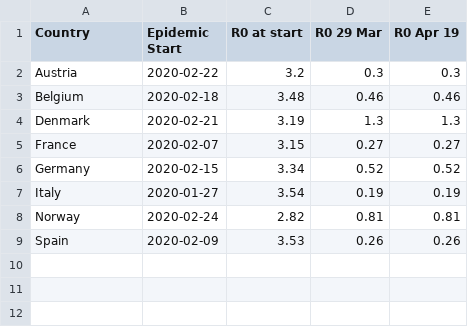
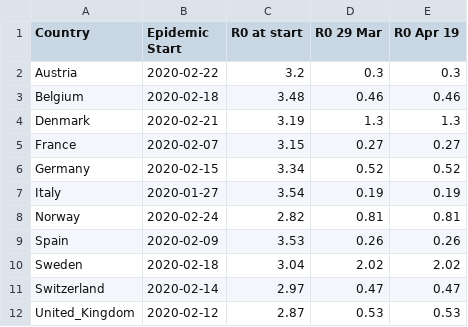
Before and after one commit to patrickbryant1/COVID19.github.io, a CSV file: simulations/mobility/model_output/R0_2_79/3_week_forecast/plots/summary_means.csv, drawn as a sheet.

Commit message:
fixed NPIs for Sweden

```diff
--- a/simulations/mobility/model_output/R0_2_79/3_week_forecast/plots/summary_means.csv
+++ b/simulations/mobility/model_output/R0_2_79/3_week_forecast/plots/summary_means.csv
@@ -9 +9,4 @@ Norway,2020-02-24,2.82,0.81,0.81
 Spain,2020-02-09,3.53,0.26,0.26
+Sweden,2020-02-18,3.04,2.02,2.02
+Switzerland,2020-02-14,2.97,0.47,0.47
+United_Kingdom,2020-02-12,2.87,0.53,0.53
```
Also changed, not shown: simulations/mobility/data/interventions_only.csv, 12 other files.
